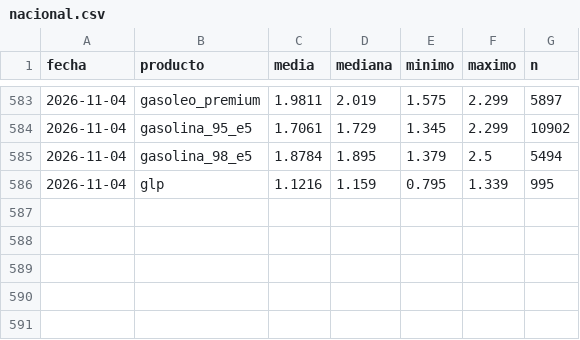
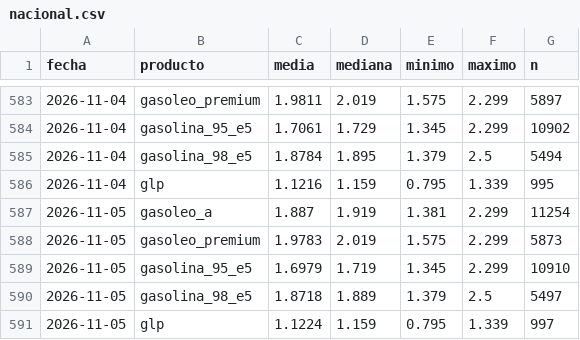
Before and after one commit to IvanAraque/precios-carburantes, a CSV file: docs/data/nacional.csv, drawn as a sheet; only a part is shown, gaps mark what is left out; the diff names each change by its address in the sheet, - before the commit and + after, or states it on an @@ line.

```diff
--- a/docs/data/nacional.csv
+++ b/docs/data/nacional.csv
+row 587: 2026-11-05 | gasoleo_a | 1.887 | 1.919 | 1.381 | 2.299 | 11254
+row 588: 2026-11-05 | gasoleo_premium | 1.9783 | 2.019 | 1.575 | 2.299 | 5873
+row 589: 2026-11-05 | gasolina_95_e5 | 1.6979 | 1.719 | 1.345 | 2.299 | 10910
+row 590: 2026-11-05 | gasolina_98_e5 | 1.8718 | 1.889 | 1.379 | 2.5 | 5497
+row 591: 2026-11-05 | glp | 1.1224 | 1.159 | 0.795 | 1.339 | 997
```
Also changed, not shown: docs/data/marcas.csv, 3 other files.
